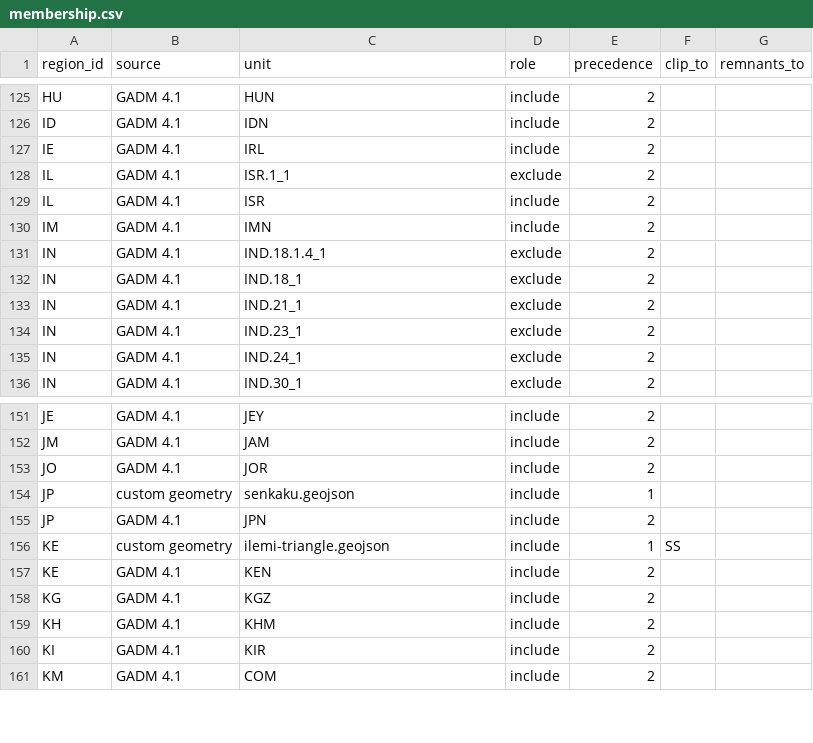
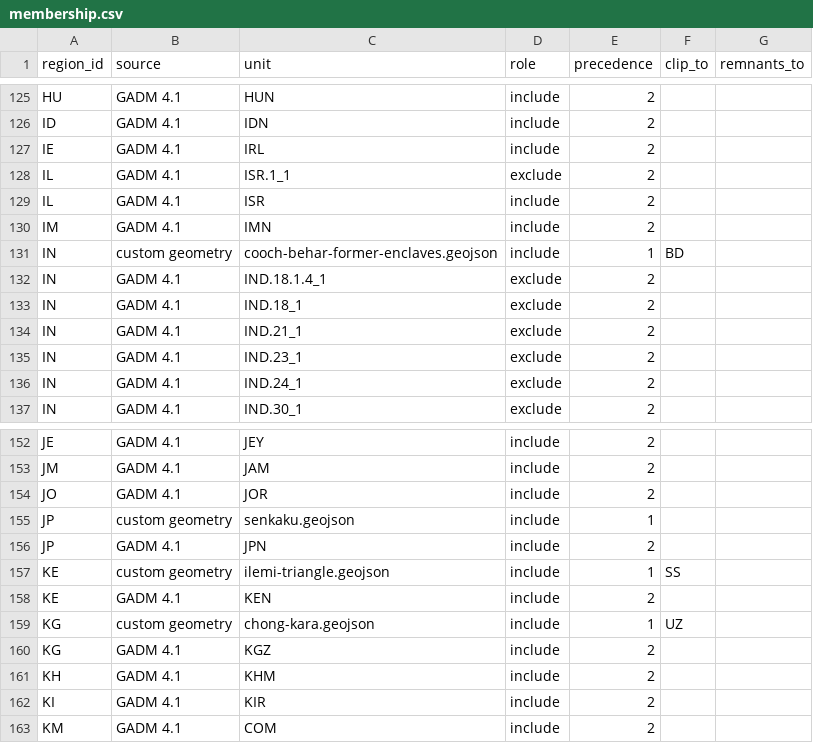
Before and after one commit to uncovering-world/travel-regions-extraction, a CSV file: experiments/release-draft/release/membership.csv, drawn as a sheet; only a part is shown, gaps mark what is left out; the diff names each change by its address in the sheet, - before the commit and + after, or states it on an @@ line.

```diff
--- a/experiments/release-draft/release/membership.csv
+++ b/experiments/release-draft/release/membership.csv
+row 131: IN | custom geometry | cooch-behar-former-enclaves.geojson | include | 1 | BD
+row 159: KG | custom geometry | chong-kara.geojson | include | 1 | UZ
```
Also changed, not shown: data/custom-geometries/sources.csv, 7 other files.
